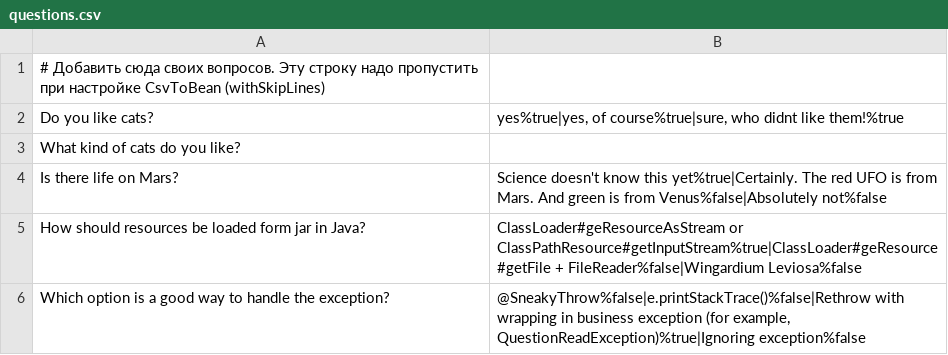
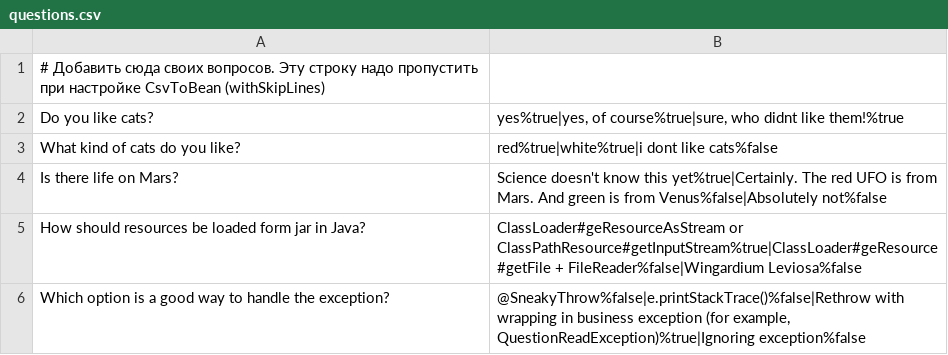
Before and after one commit to megapolys/2023-12-otus-spring-losev, a CSV file: src/main/resources/questions.csv, drawn as a sheet.

```diff
--- a/src/main/resources/questions.csv
+++ b/src/main/resources/questions.csv
@@ -2,3 +2,3 @@
 Do you like cats?;yes%true|yes, of course%true|sure, who didnt like them!%true
-What kind of cats do you like?;
+What kind of cats do you like?;red%true|white%true|i dont like cats%false
 Is there life on Mars?;Science doesn't know this yet%true|Certainly. The red UFO is from Mars. And green is from Venus%false|Absolutely not%false
```
Also changed, not shown: 3 other files.
